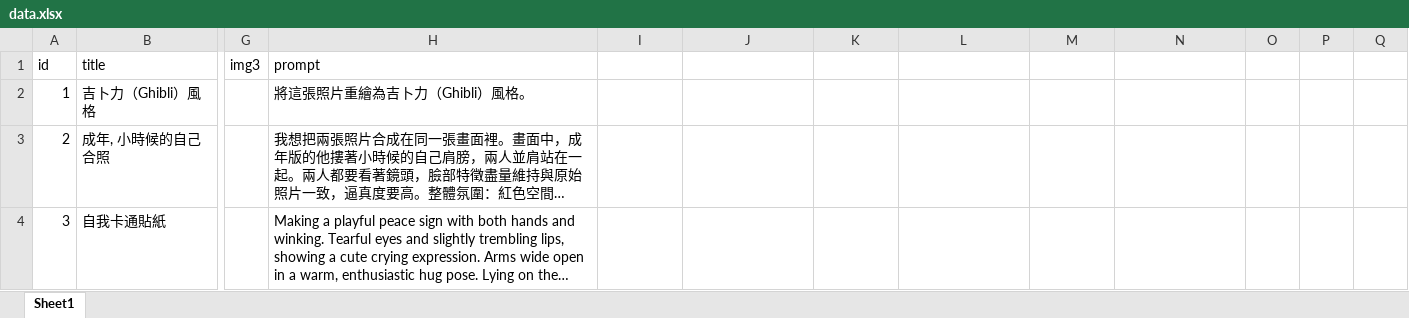
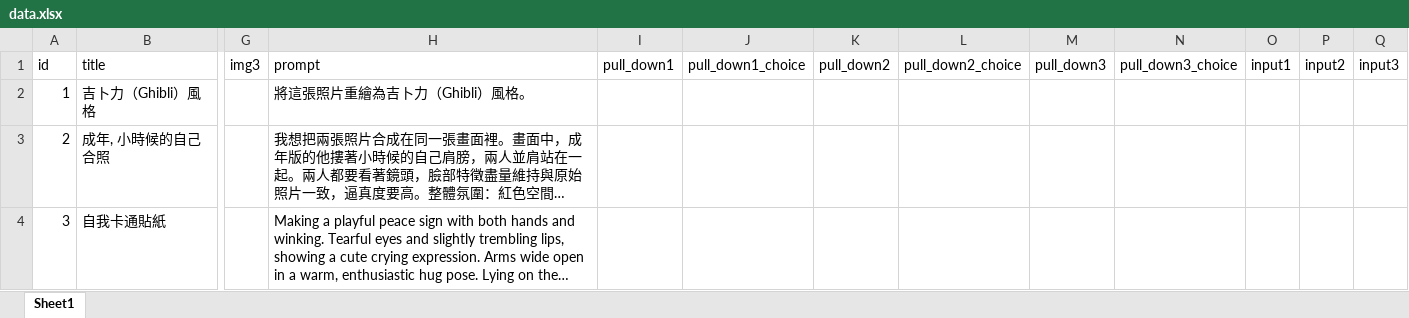
Before and after one commit to nbanana2025/web, an Excel workbook: prompt00001/data.xlsx, sheet Sheet1, drawn as a sheet; only a part is shown, gaps mark what is left out; long unchanged cells end in …; values as stored, in another font and other column widths than the file's, no borders; charts and pictures not drawn; the diff names each change by its address in the sheet, - before the commit and + after, or states it on an @@ line.

Commit message:
Add files via upload

```diff
--- a/prompt00001/data.xlsx (sheet Sheet1)
+++ b/prompt00001/data.xlsx (sheet Sheet1)
-I1: (empty)
+I1: pull_down1
-J1: (empty)
+J1: pull_down1_choice
-K1: (empty)
+K1: pull_down2
-L1: (empty)
+L1: pull_down2_choice
-M1: (empty)
+M1: pull_down3
-N1: (empty)
+N1: pull_down3_choice
-O1: (empty)
+O1: input1
-P1: (empty)
+P1: input2
-Q1: (empty)
+Q1: input3
```
